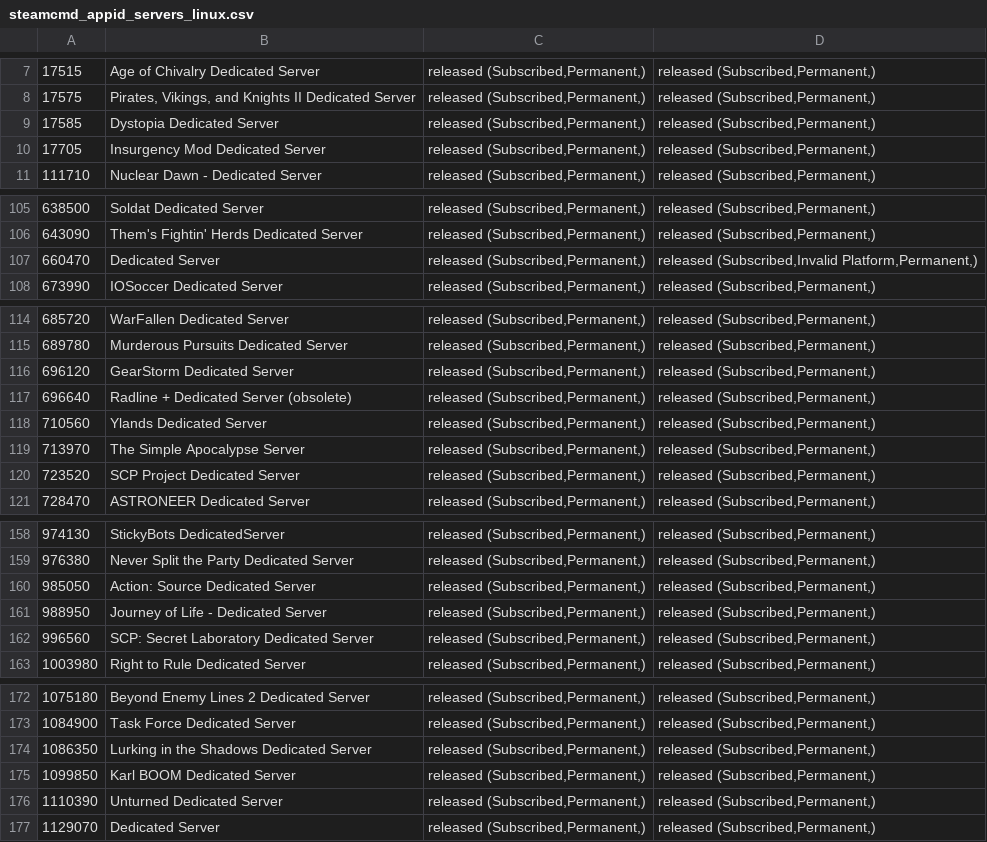
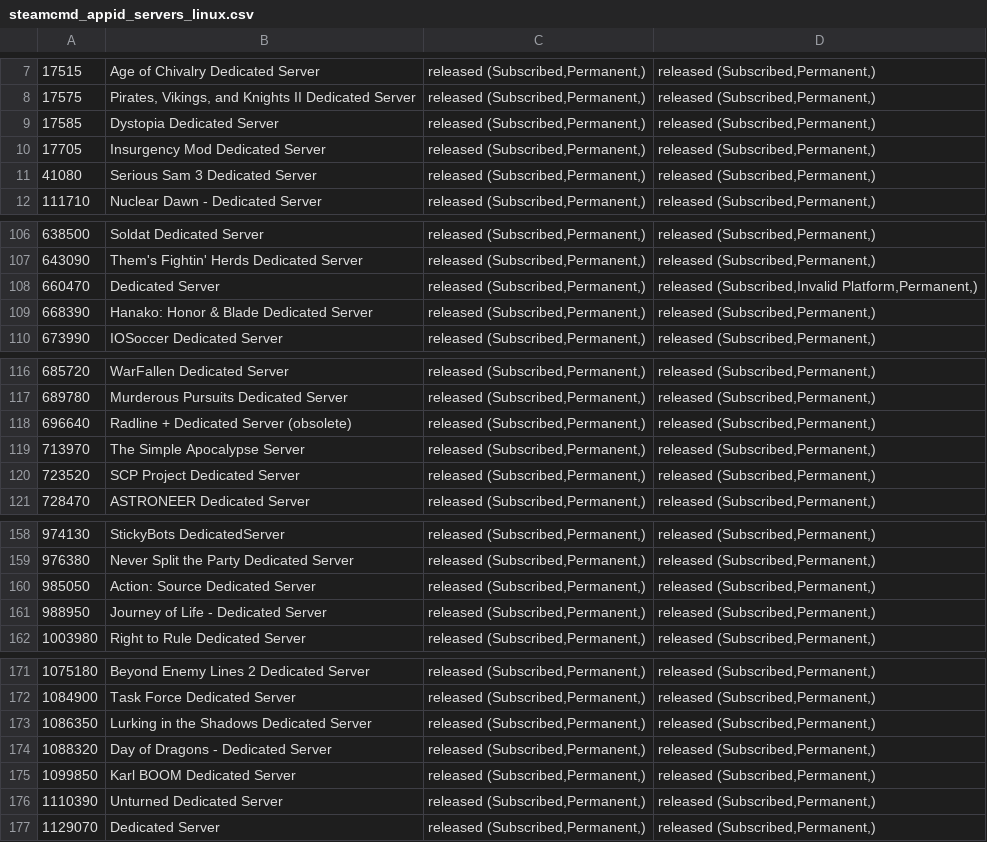
Before and after one commit to dgibbs64/SteamCMD-AppID-List-Servers, a CSV file: steamcmd_appid_servers_linux.csv, drawn as a sheet; only a part is shown, gaps mark what is left out.

```diff
--- a/steamcmd_appid_servers_linux.csv
+++ b/steamcmd_appid_servers_linux.csv
@@ -10,2 +10,3 @@
 17705,"Insurgency Mod Dedicated Server","released (Subscribed,Permanent,)","released (Subscribed,Permanent,)",,
+41080,"Serious Sam 3 Dedicated Server","released (Subscribed,Permanent,)","released (Subscribed,Permanent,)",,
 111710,"Nuclear Dawn - Dedicated Server","released (Subscribed,Permanent,)","released (Subscribed,Permanent,)",,
@@ -107,2 +108,3 @@
 660470,"Dedicated Server","released (Subscribed,Permanent,)","released (Subscribed,Invalid Platform,Permanent,)",,
+668390,"Hanako: Honor & Blade Dedicated Server","released (Subscribed,Permanent,)","released (Subscribed,Permanent,)",,
 673990,"IOSoccer Dedicated Server","released (Subscribed,Permanent,)","released (Subscribed,Permanent,)",,
@@ -115,5 +117,3 @@
 689780,"Murderous Pursuits Dedicated Server","released (Subscribed,Permanent,)","released (Subscribed,Permanent,)",,
-696120,"GearStorm Dedicated Server","released (Subscribed,Permanent,)","released (Subscribed,Permanent,)",,
 696640,"Radline + Dedicated Server (obsolete)","released (Subscribed,Permanent,)","released (Subscribed,Permanent,)",,
-710560,"Ylands Dedicated Server","released (Subscribed,Permanent,)","released (Subscribed,Permanent,)",,
 713970,"The Simple Apocalypse Server","released (Subscribed,Permanent,)","released (Subscribed,Permanent,)",,
@@ -161,3 +161,2 @@
 988950,"Journey of Life - Dedicated Server","released (Subscribed,Permanent,)","released (Subscribed,Permanent,)",,
-996560,"SCP: Secret Laboratory Dedicated Server","released (Subscribed,Permanent,)","released (Subscribed,Permanent,)",,
 1003980,"Right to Rule Dedicated Server","released (Subscribed,Permanent,)","released (Subscribed,Permanent,)",,
@@ -174,2 +173,3 @@
 1086350,"Lurking in the Shadows Dedicated Server","released (Subscribed,Permanent,)","released (Subscribed,Permanent,)",,
+1088320,"Day of Dragons - Dedicated Server","released (Subscribed,Permanent,)","released (Subscribed,Permanent,)",,
 1099850,"Karl BOOM Dedicated Server","released (Subscribed,Permanent,)","released (Subscribed,Permanent,)",,
```
Also changed, not shown: steamcmd_appid_servers.csv, 3 other files.
